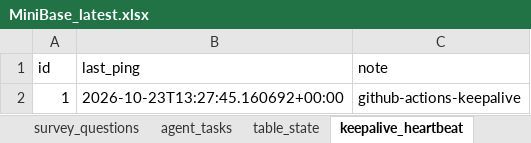
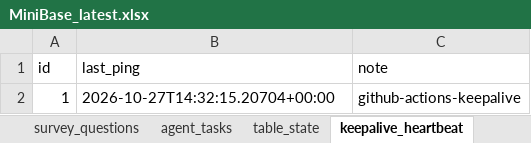
Before and after one commit to blackars/MiniBase-Web, an Excel workbook: backups/MiniBase_latest.xlsx, sheet keepalive_heartbeat, drawn as a sheet; values as stored, in another font and other column widths than the file's, no borders; the diff names each change by its address in the sheet, - before the commit and + after, or states it on an @@ line.

Commit message:
backup: MiniBase 2026-10-28 [skip ci]

```diff
--- a/backups/MiniBase_latest.xlsx (sheet keepalive_heartbeat)
+++ b/backups/MiniBase_latest.xlsx (sheet keepalive_heartbeat)
-B2 (last_ping): 2026-10-23T13:27:45.160692+00:00
+B2 (last_ping): 2026-10-27T14:32:15.20704+00:00
```
Also changed, not shown: 3 other files.
